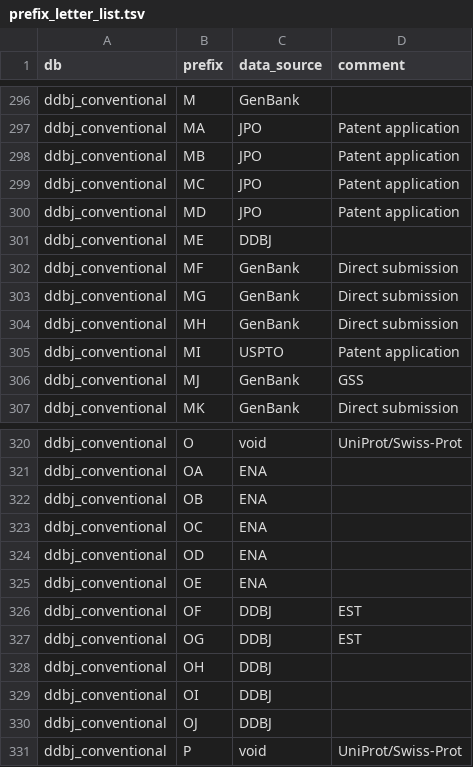
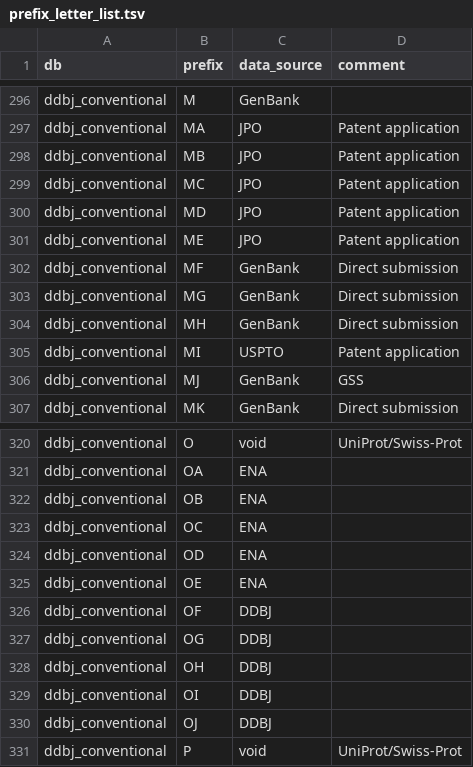
Before and after one commit to ddbj/pub, a TSV file: docs/common/prefix_letter_list.tsv, drawn as a sheet; only a part is shown, gaps mark what is left out.

Commit message:
ME for JPO

```diff
--- a/docs/common/prefix_letter_list.tsv
+++ b/docs/common/prefix_letter_list.tsv
@@ -300,3 +300,3 @@ ddbj_conventional	MC	JPO	Patent application
 ddbj_conventional	MD	JPO	Patent application
-ddbj_conventional	ME	DDBJ	
+ddbj_conventional	ME	JPO	Patent application
 ddbj_conventional	MF	GenBank	Direct submission
@@ -325,4 +325,4 @@ ddbj_conventional	OD	ENA
 ddbj_conventional	OE	ENA	
-ddbj_conventional	OF	DDBJ	EST
-ddbj_conventional	OG	DDBJ	EST
+ddbj_conventional	OF	DDBJ	
+ddbj_conventional	OG	DDBJ	
 ddbj_conventional	OH	DDBJ	
```
